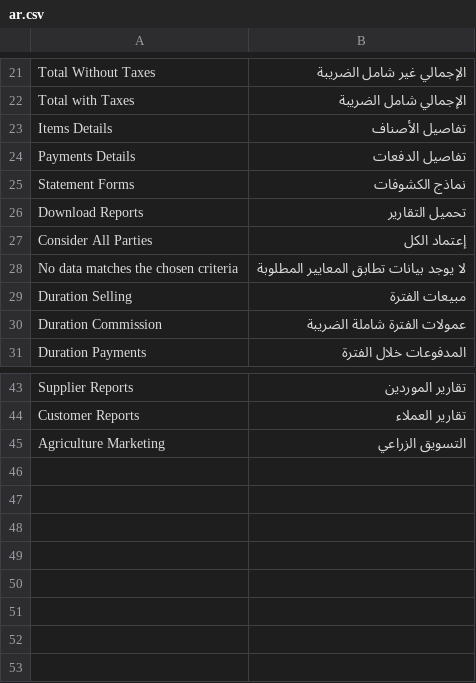
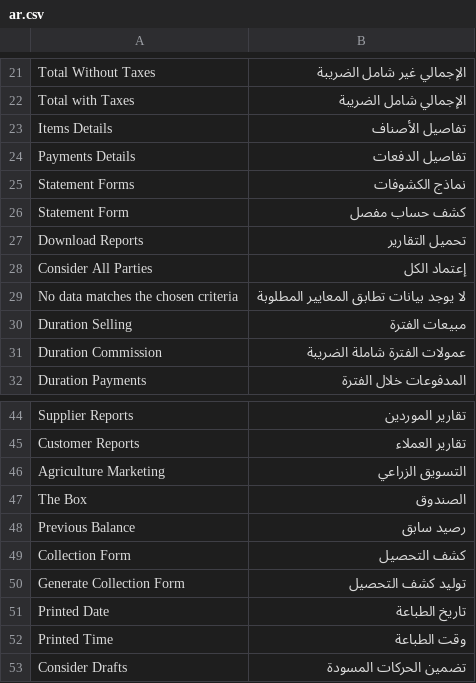
Before and after one commit to Agricultural-Marketing/agriculture_marketing, a CSV file: agricultural_marketing/translations/ar.csv, drawn as a sheet; only a part is shown, gaps mark what is left out; the diff names each change by its address in the sheet, - before the commit and + after, or states it on an @@ line.

Commit message:
Feature/collection form (#2)
* create collection form page

* update pdf header from company details

* fix getting company data in html

* fix styling and add letter head

* display letter head content

* fix styling and add translations

* enhance collection form pdf

* fix styling in statement form

* enhance styling in statement form and allow translations and remove extra cols

* remove commission row if customer

* fix credit and debit calculations and add dates in report

* add consider drafts filter

---------

Co-authored-by: Muhammad Salama <mohamed.salama@42.guru>

```diff
--- a/agricultural_marketing/translations/ar.csv
+++ b/agricultural_marketing/translations/ar.csv
+row 26: Statement Form | كشف حساب مفصل
+row 47: The Box | الصندوق
+row 48: Previous Balance | رصيد سابق
+row 49: Collection Form | كشف التحصيل
+row 50: Generate Collection Form | توليد كشف التحصيل
+row 51: Printed Date | تاريخ الطباعة
+row 52: Printed Time | وقت الطباعة
+row 53: Consider Drafts | تضمين الحركات المسودة
```
Also changed, not shown: 9 other files.
